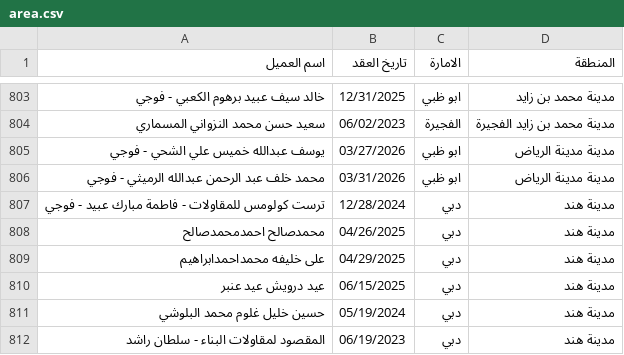
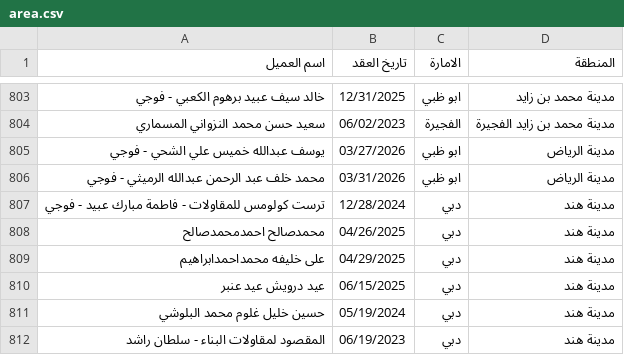
Before and after one commit to Smou-Group/Area-search, a CSV file: area.csv, drawn as a sheet; only a part is shown, gaps mark what is left out.

Commit message:
Add files via upload

```diff
--- a/area.csv
+++ b/area.csv
@@ -804,4 +804,4 @@
 سعيد حسن محمد النزواني المسماري ,06/02/2023,الفجيرة ,مدينة محمد بن زايد الفجيرة
-يوسف عبدالله خميس علي الشحي - فوجي,03/27/2026,ابو ظبي,مدينة مدينة الرياض
-محمد خلف عبد الرحمن عبدالله الرميثي - فوجي,03/31/2026,ابو ظبي,مدينة مدينة الرياض
+يوسف عبدالله خميس علي الشحي - فوجي,03/27/2026,ابو ظبي,مدينة الرياض
+محمد خلف عبد الرحمن عبدالله الرميثي - فوجي,03/31/2026,ابو ظبي,مدينة الرياض
 ترست كولومس للمقاولات - فاطمة مبارك عبيد - فوجي,12/28/2024,دبي,مدينة هند
```
